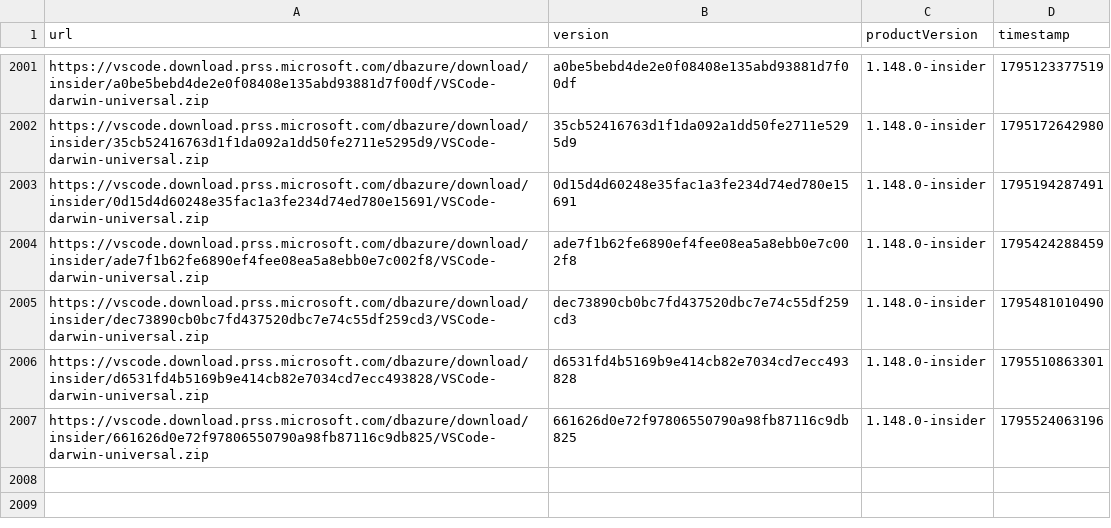
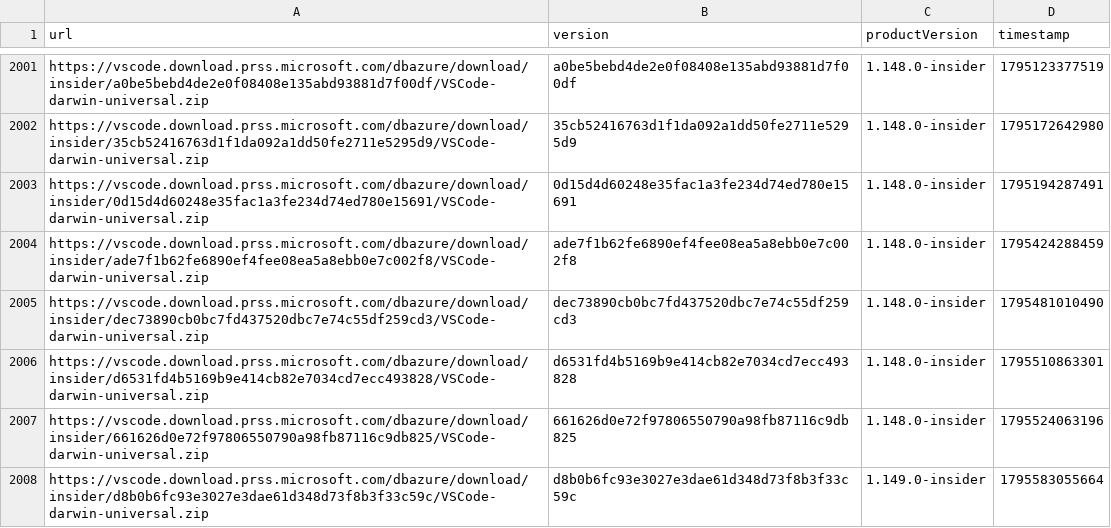
Before and after one commit to yamachu/vscode-insiders-tracker, a CSV file: darwin.csv, drawn as a sheet; only a part is shown, gaps mark what is left out; the diff names each change by its address in the sheet, - before the commit and + after, or states it on an @@ line.

```diff
--- a/darwin.csv
+++ b/darwin.csv
+row 2008: https://vscode.download.prss.microsoft.com/dbazure/download/insider/d8b0b6fc93e3027e3dae61d348d73f8b3f33c59c/VSCode-darwin-universal.zip | d8b0b6fc93e3027e3dae61d348d73f8b3f33c59c | 1.149.0-insider | 1795583055664
```
Also changed, not shown: windows.csv.
